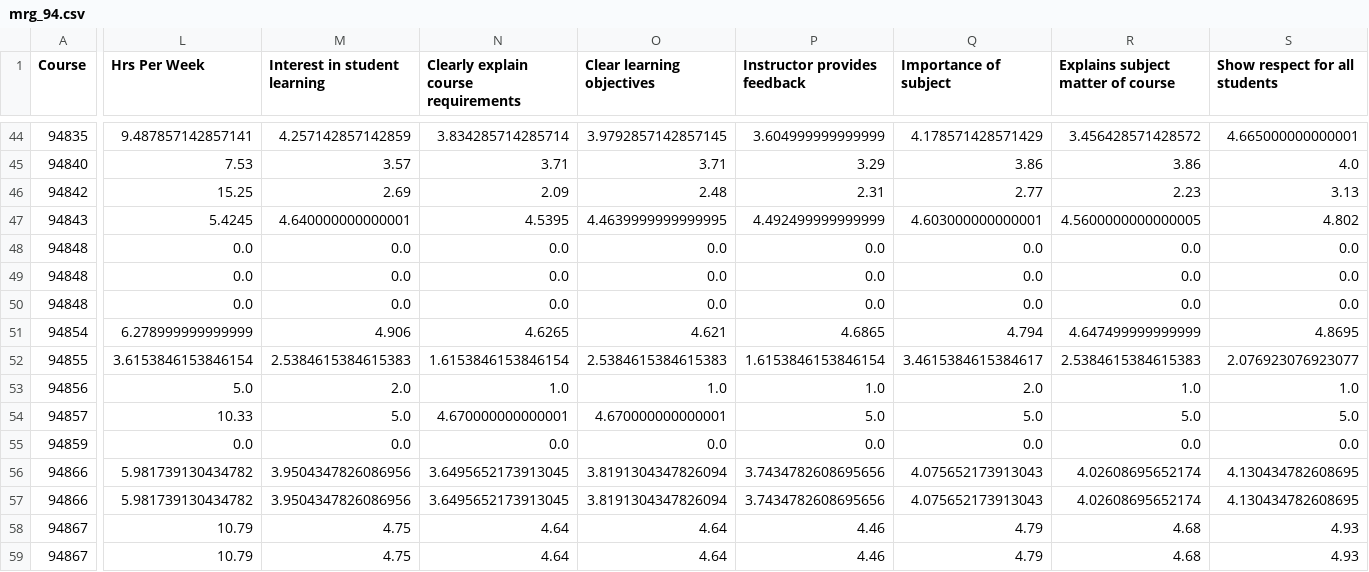
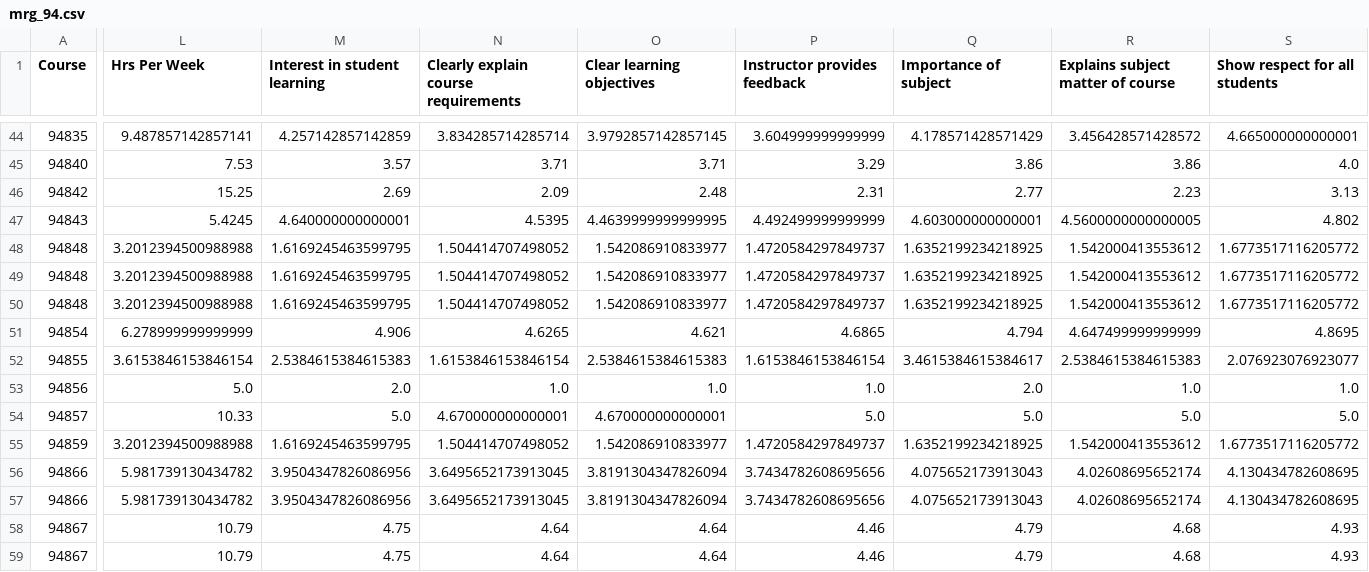
Before and after one commit to yafithekid/cmu-scheduler, a CSV file: mrg/mrg_94.csv, drawn as a sheet; only a part is shown, gaps mark what is left out; the diff covers the shown part only; the diff names each change by its address in the sheet, - before the commit and + after, or states it on an @@ line.

```diff
--- a/mrg/mrg_94.csv
+++ b/mrg/mrg_94.csv
-L48:L50 (Hrs Per Week): 0.0
+L48:L50 (Hrs Per Week): 3.2012394500988988
-M48:M50 (Interest in student learning): 0.0
+M48:M50 (Interest in student learning): 1.6169245463599795
-N48:N50: 0.0
+N48:N50: 1.504414707498052
-O48:O50 (Clear learning objectives): 0.0
+O48:O50 (Clear learning objectives): 1.542086910833977
-P48:P50 (Instructor provides feedback): 0.0
+P48:P50 (Instructor provides feedback): 1.4720584297849737
-Q48:Q50 (Importance of subject): 0.0
+Q48:Q50 (Importance of subject): 1.6352199234218925
-R48:R50: 0.0
+R48:R50: 1.542000413553612
-S48:S50 (Show respect for all students): 0.0
+S48:S50 (Show respect for all students): 1.6773517116205772
-L55 (Hrs Per Week): 0.0
+L55 (Hrs Per Week): 3.2012394500988988
-M55 (Interest in student learning): 0.0
+M55 (Interest in student learning): 1.6169245463599795
-N55: 0.0
+N55: 1.504414707498052
-O55 (Clear learning objectives): 0.0
+O55 (Clear learning objectives): 1.542086910833977
-P55 (Instructor provides feedback): 0.0
+P55 (Instructor provides feedback): 1.4720584297849737
-Q55 (Importance of subject): 0.0
+Q55 (Importance of subject): 1.6352199234218925
-R55: 0.0
+R55: 1.542000413553612
-S55 (Show respect for all students): 0.0
+S55 (Show respect for all students): 1.6773517116205772
```
Also changed, not shown: 109 edited cells elsewhere in this file, 2 other files.
